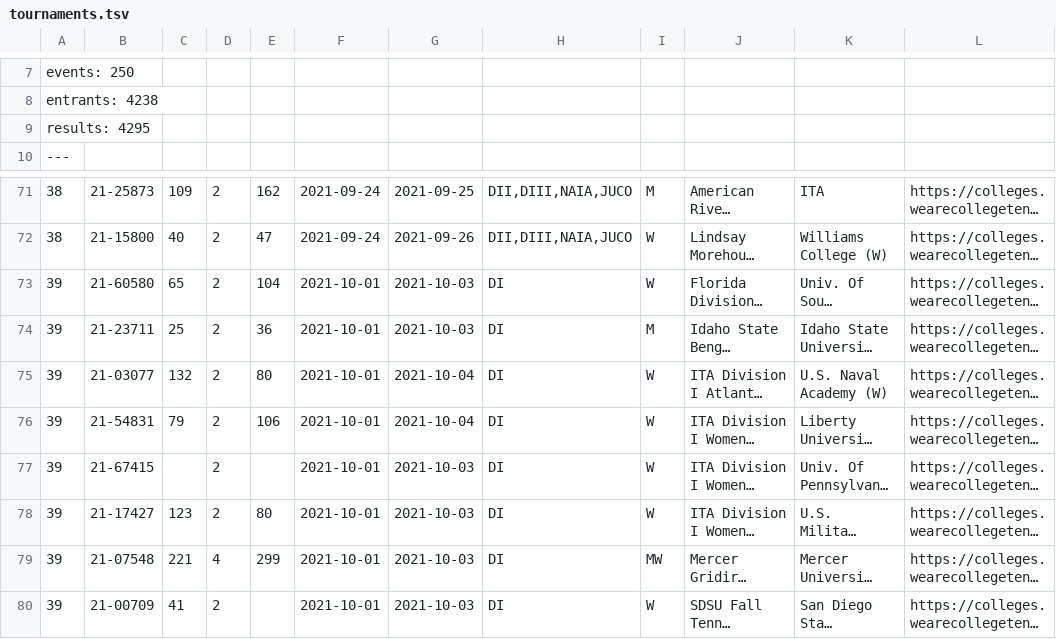
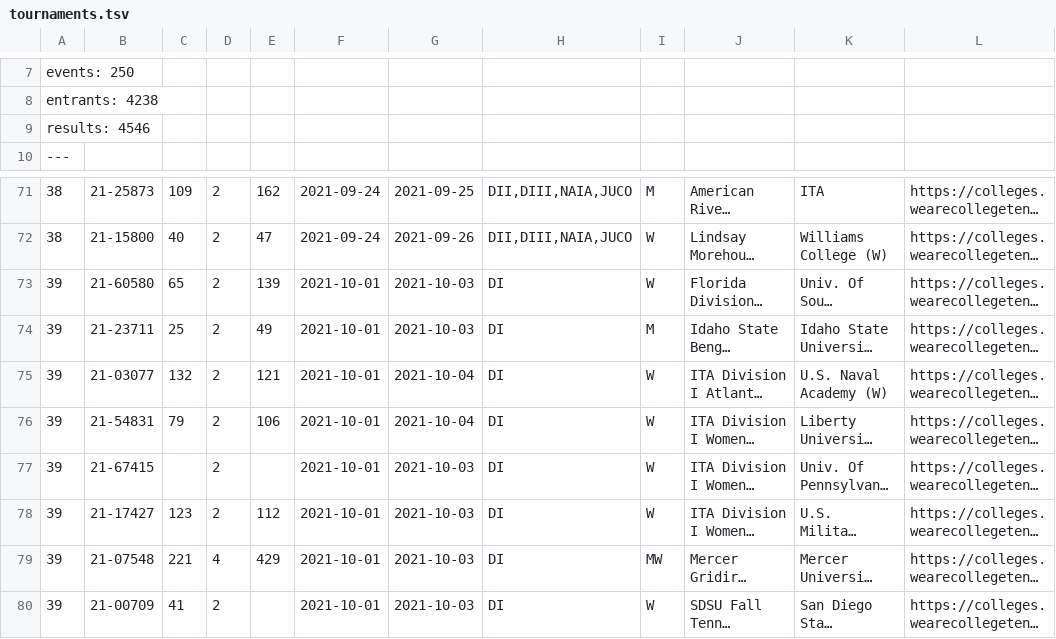
Before and after one commit to slam10s/college-data, a TSV file: 2021-22/tournaments.tsv, drawn as a sheet; only a part is shown, gaps mark what is left out; long unchanged cells end in …; the diff names each change by its address in the sheet, - before the commit and + after, or states it on an @@ line.

```diff
--- a/2021-22/tournaments.tsv
+++ b/2021-22/tournaments.tsv
-A9: results: 4295
+A9: results: 4546
-E73: 104
+E73: 139
-E74: 36
+E74: 49
-E75: 80
+E75: 121
-E78: 80
+E78: 112
-E79: 299
+E79: 429
```
Also changed, not shown: 2021-22/events.tsv, 2021-22/men-doubles.tsv, 3 other files.
